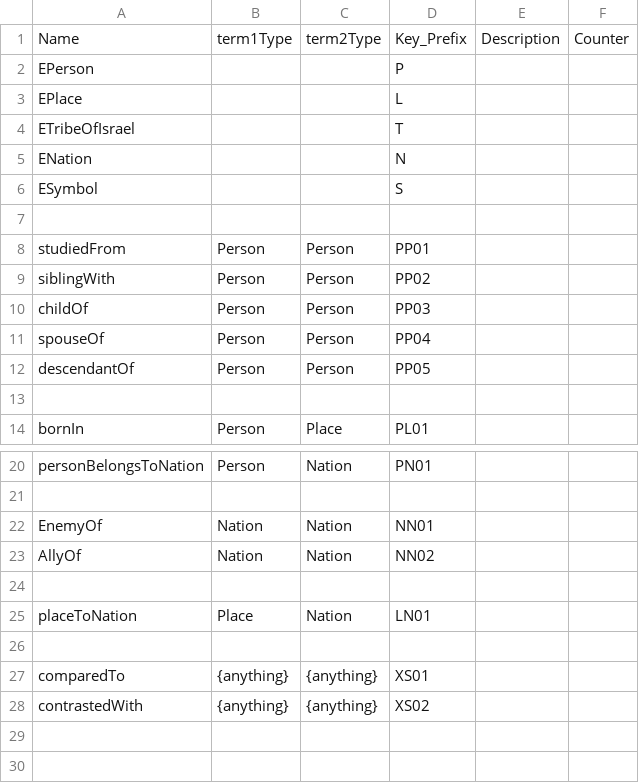
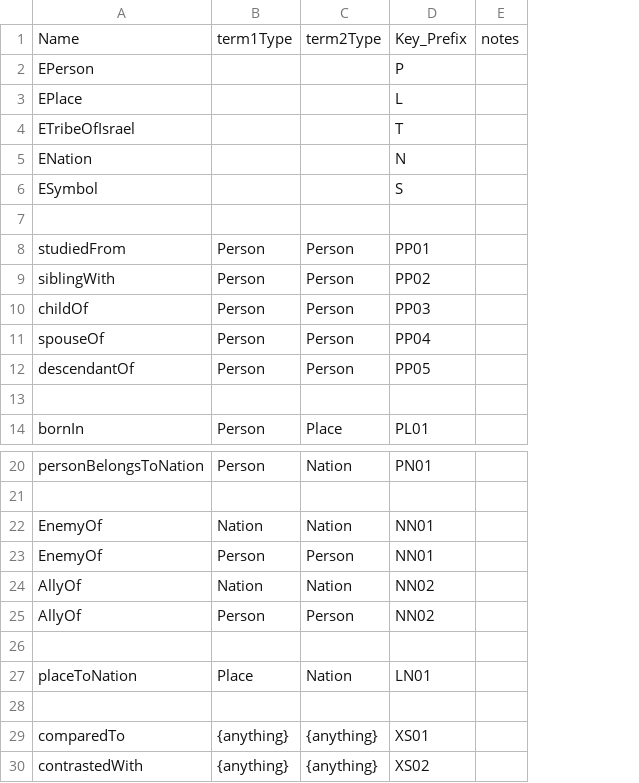
Before and after one commit to David-YY-Berger/ChatBlatt, a CSV file: BackEnd/DataObjects/EntityAndRelKeys.csv, drawn as a sheet; only a part is shown, gaps mark what is left out; removed rows and columns are numbered as before the commit, all else as after; the diff names each change by its address in the sheet, - before the commit and + after, or states it on an @@ line.

Commit message:
fix up strcutre of entitys and relationships

```diff
--- a/BackEnd/DataObjects/EntityAndRelKeys.csv
+++ b/BackEnd/DataObjects/EntityAndRelKeys.csv
-column E, row 1: Description
-column F, row 1: Counter
+column E, row 1: notes
+row 23: EnemyOf | Person | Person | NN01
+row 25: AllyOf | Person | Person | NN02
```
Also changed, not shown: 8 other files.
